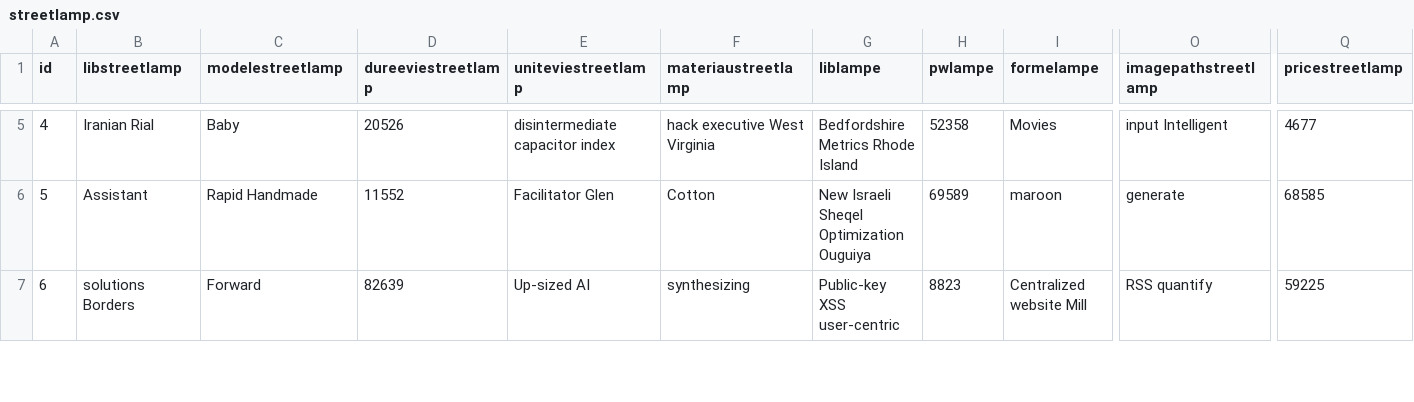
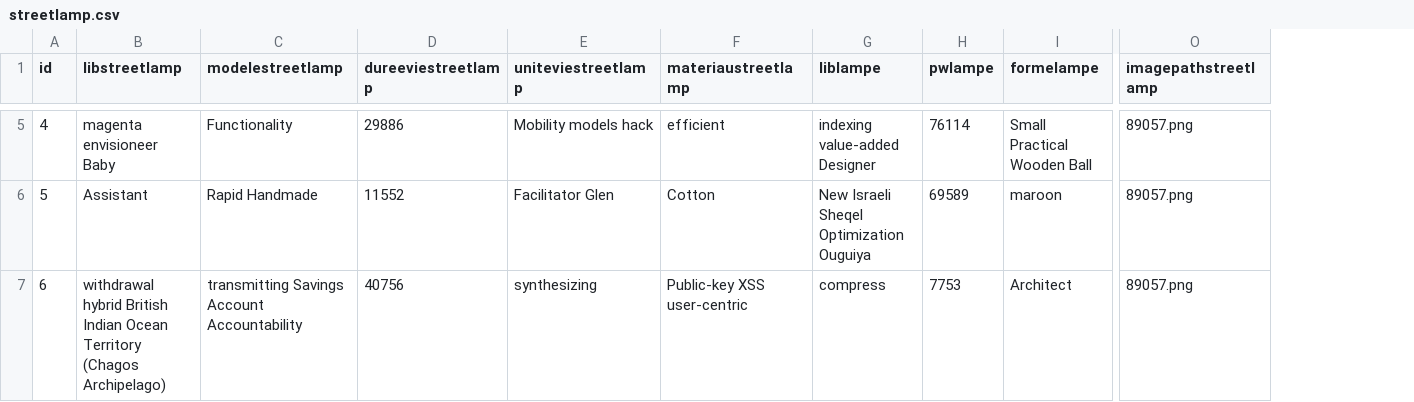
Before and after one commit to A-Julien/lampadaire-project, a CSV file: src/main/resources/config/liquibase/fake-data/streetlamp.csv, drawn as a sheet; only a part is shown, gaps mark what is left out; the diff covers the shown part only; the diff names each change by its address in the sheet, - before the commit and + after, or states it on an @@ line.

```diff
--- a/src/main/resources/config/liquibase/fake-data/streetlamp.csv
+++ b/src/main/resources/config/liquibase/fake-data/streetlamp.csv
-column Q (pricestreetlamp), rows 5-7: 4677 | 68585 | 59225
-B5 (libstreetlamp): Iranian Rial
+B5 (libstreetlamp): magenta envisioneer Baby
-C5 (modelestreetlamp): Baby
+C5 (modelestreetlamp): Functionality
-D5 (dureeviestreetlamp): 20526
+D5 (dureeviestreetlamp): 29886
-E5 (uniteviestreetlamp): disintermediate capacitor index
+E5 (uniteviestreetlamp): Mobility models hack
-F5 (materiaustreetlamp): hack executive West Virginia
+F5 (materiaustreetlamp): efficient
-G5 (liblampe): Bedfordshire Metrics Rhode Island
+G5 (liblampe): indexing value-added Designer
-H5 (pwlampe): 52358
+H5 (pwlampe): 76114
-I5 (formelampe): Movies
+I5 (formelampe): Small Practical Wooden Ball
-O5 (imagepathstreetlamp): input Intelligent
+O5 (imagepathstreetlamp): 89057.png
-O6 (imagepathstreetlamp): generate
+O6 (imagepathstreetlamp): 89057.png
-B7 (libstreetlamp): solutions Borders
+B7 (libstreetlamp): withdrawal hybrid British Indian Ocean Territory (Chagos Archipelago)
-C7 (modelestreetlamp): Forward
+C7 (modelestreetlamp): transmitting Savings Account Accountability
-D7 (dureeviestreetlamp): 82639
+D7 (dureeviestreetlamp): 40756
-E7 (uniteviestreetlamp): Up-sized AI
+E7 (uniteviestreetlamp): synthesizing
-F7 (materiaustreetlamp): synthesizing
+F7 (materiaustreetlamp): Public-key XSS user-centric
-G7 (liblampe): Public-key XSS user-centric
+G7 (liblampe): compress
-H7 (pwlampe): 8823
+H7 (pwlampe): 7753
-I7 (formelampe): Centralized website Mill
+I7 (formelampe): Architect
-O7 (imagepathstreetlamp): RSS quantify
+O7 (imagepathstreetlamp): 89057.png
```
Also changed, not shown: 70 edited cells elsewhere in this file, 9 other files.
